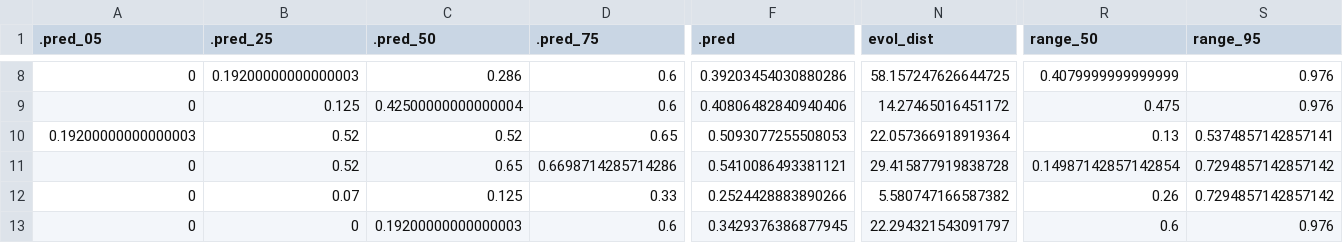
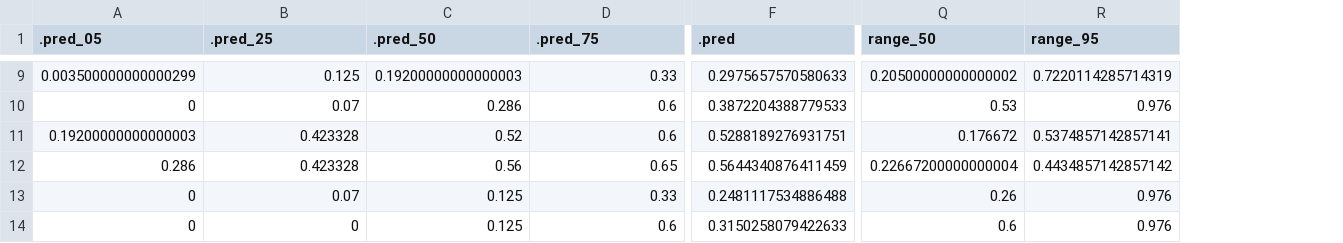
Before and after one commit to lmfeitos/elasmo-prm, a CSV file: data/trawl_model_predictions.csv, drawn as a sheet; only a part is shown, gaps mark what is left out; removed rows and columns are numbered as before the commit, all else as after; the diff covers the shown part only; the diff names each change by its address in the sheet, - before the commit and + after, or states it on an @@ line.

```diff
--- a/data/trawl_model_predictions.csv
+++ b/data/trawl_model_predictions.csv
-column N (evol_dist), rows 8-13: 58.157247626644725 | 14.27465016451172 | 22.057366918919364 | 29.415877919838728 | 5.580747166587382 | 22.294321543091797
-A9 (.pred_05): 0
+A9 (.pred_05): 0.003500000000000299
-B9 (.pred_25): 0.19200000000000003
+B9 (.pred_25): 0.125
-C9 (.pred_50): 0.286
+C9 (.pred_50): 0.19200000000000003
-D9 (.pred_75): 0.6
+D9 (.pred_75): 0.33
-F9 (.pred): 0.39203454030880286
+F9 (.pred): 0.2975657570580633
-Q9 (range_50): 0.4079999999999999
+Q9 (range_50): 0.20500000000000002
-R9 (range_95): 0.976
+R9 (range_95): 0.7220114285714319
-B10 (.pred_25): 0.125
+B10 (.pred_25): 0.07
-C10 (.pred_50): 0.42500000000000004
+C10 (.pred_50): 0.286
-F10 (.pred): 0.40806482840940406
+F10 (.pred): 0.3872204388779533
-Q10 (range_50): 0.475
+Q10 (range_50): 0.53
-B11:B12 (.pred_25): 0.52
+B11:B12 (.pred_25): 0.423328
-D11 (.pred_75): 0.65
+D11 (.pred_75): 0.6
-F11 (.pred): 0.5093077255508053
+F11 (.pred): 0.5288189276931751
-Q11 (range_50): 0.13
+Q11 (range_50): 0.176672
-A12 (.pred_05): 0
+A12 (.pred_05): 0.286
-C12 (.pred_50): 0.65
+C12 (.pred_50): 0.56
-D12 (.pred_75): 0.6698714285714286
+D12 (.pred_75): 0.65
-F12 (.pred): 0.5410086493381121
+F12 (.pred): 0.5644340876411459
-Q12 (range_50): 0.14987142857142854
+Q12 (range_50): 0.22667200000000004
-R12 (range_95): 0.7294857142857142
+R12 (range_95): 0.4434857142857142
-F13 (.pred): 0.2524428883890266
+F13 (.pred): 0.2481117534886488
-R13 (range_95): 0.7294857142857142
+R13 (range_95): 0.976
-C14 (.pred_50): 0.19200000000000003
+C14 (.pred_50): 0.125
-F14 (.pred): 0.3429376386877945
+F14 (.pred): 0.3150258079422633
```
Also changed, not shown: 1 added row and 31 edited cells elsewhere in this file, data/gillnet_model_predictions.csv, 4 other files.
